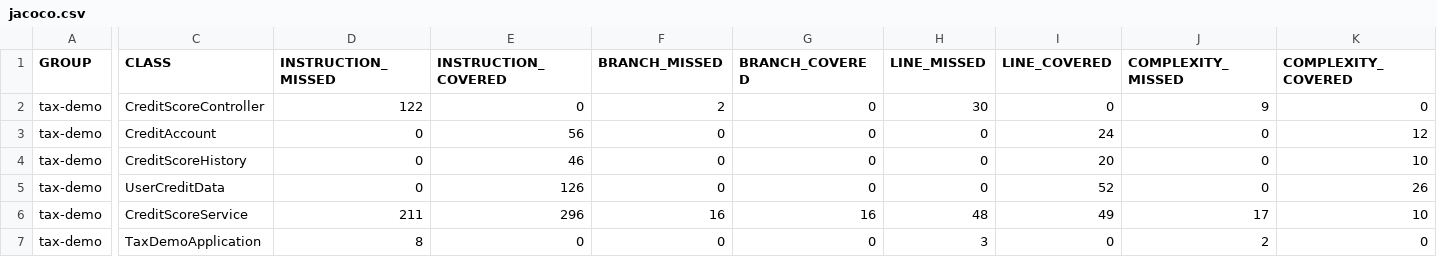
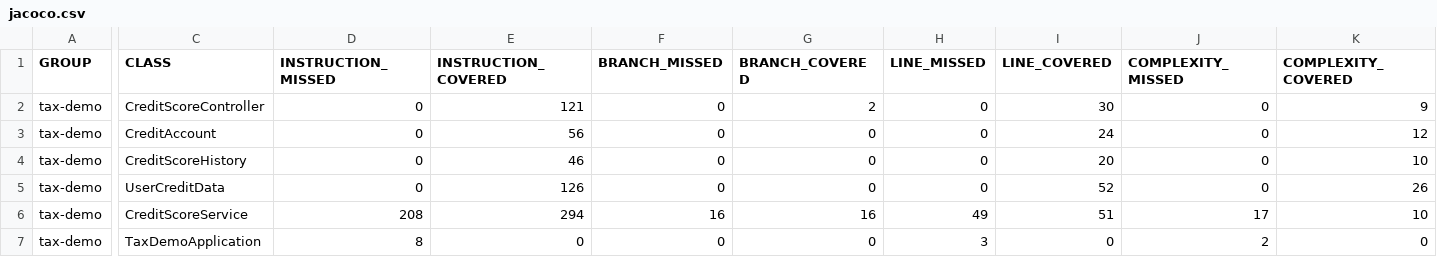
Before and after one commit to My-Budget-Buddy/Budget-Buddy-CreditScoreService, a CSV file: target/site/jacoco/jacoco.csv, drawn as a sheet; only a part is shown, gaps mark what is left out; the diff covers the shown part only; the diff names each change by its address in the sheet, - before the commit and + after, or states it on an @@ line.

```diff
--- a/target/site/jacoco/jacoco.csv
+++ b/target/site/jacoco/jacoco.csv
-D2 (INSTRUCTION_MISSED): 122
+D2 (INSTRUCTION_MISSED): 0
-E2 (INSTRUCTION_COVERED): 0
+E2 (INSTRUCTION_COVERED): 121
-F2 (BRANCH_MISSED): 2
+F2 (BRANCH_MISSED): 0
-G2 (BRANCH_COVERED): 0
+G2 (BRANCH_COVERED): 2
-H2 (LINE_MISSED): 30
+H2 (LINE_MISSED): 0
-I2 (LINE_COVERED): 0
+I2 (LINE_COVERED): 30
-J2 (COMPLEXITY_MISSED): 9
+J2 (COMPLEXITY_MISSED): 0
-K2 (COMPLEXITY_COVERED): 0
+K2 (COMPLEXITY_COVERED): 9
-D6 (INSTRUCTION_MISSED): 211
+D6 (INSTRUCTION_MISSED): 208
-E6 (INSTRUCTION_COVERED): 296
+E6 (INSTRUCTION_COVERED): 294
-H6 (LINE_MISSED): 48
+H6 (LINE_MISSED): 49
-I6 (LINE_COVERED): 49
+I6 (LINE_COVERED): 51
```
Also changed, not shown: 2 edited cells elsewhere in this file, 51 other files.
